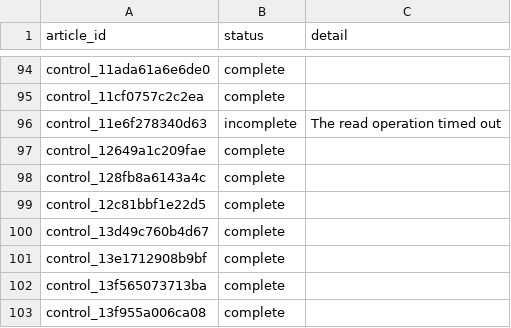
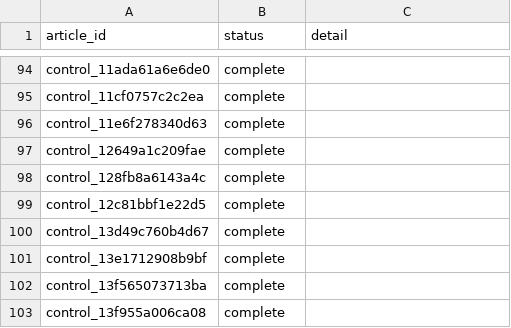
Before and after one commit to recite/i4r_response, a CSV file: data/i4r/citation_retrieval.csv, drawn as a sheet; only a part is shown, gaps mark what is left out; the diff covers the shown part only.

```diff
--- a/data/i4r/citation_retrieval.csv
+++ b/data/i4r/citation_retrieval.csv
@@ -95,3 +95,3 @@ control_11ada61a6e6de0,complete,
 control_11cf0757c2c2ea,complete,
-control_11e6f278340d63,incomplete,The read operation timed out
+control_11e6f278340d63,complete,
 control_12649a1c209fae,complete,
```
Also changed, not shown: 25 added rows elsewhere in this file, 30 other files.
